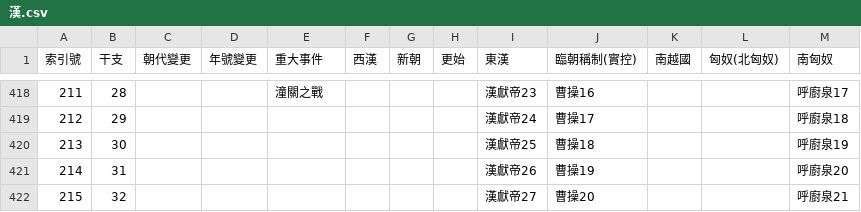
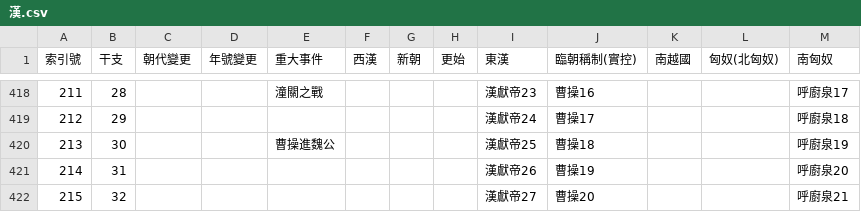
Before and after one commit to gintian/zizhitongjian, a CSV file: 1_主要數據/政權年代表/漢.csv, drawn as a sheet; only a part is shown, gaps mark what is left out.

```diff
--- a/1_主要數據/政權年代表/漢.csv
+++ b/1_主要數據/政權年代表/漢.csv
@@ -419,3 +419,3 @@
 212,29,,,,,,,漢獻帝24,曹操17,,,呼廚泉18
-213,30,,,,,,,漢獻帝25,曹操18,,,呼廚泉19
+213,30,,,曹操進魏公,,,,漢獻帝25,曹操18,,,呼廚泉19
 214,31,,,,,,,漢獻帝26,曹操19,,,呼廚泉20
```
Also changed, not shown: 1_主要數據/人物總表.csv, 2 other files.
